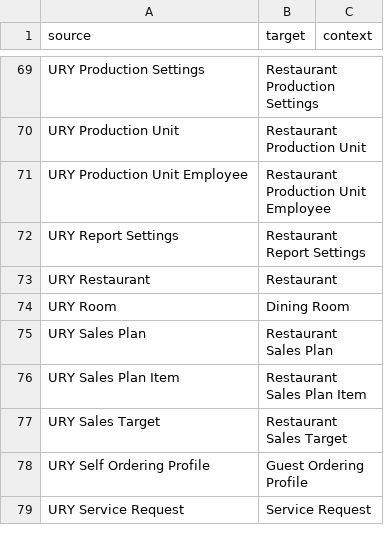
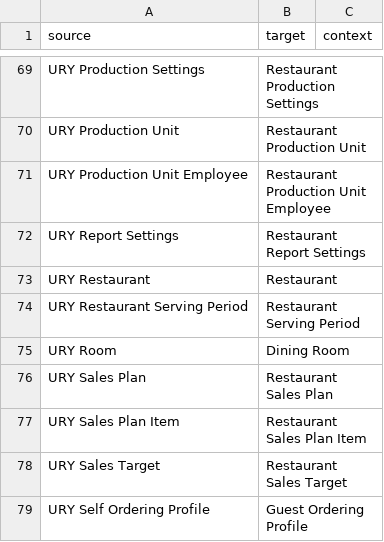
Before and after one commit to pmwanje2/ury, a CSV file: ury/translations/en.csv, drawn as a sheet; only a part is shown, gaps mark what is left out; the shorter side is filled out with more unchanged rows; the diff names each change by its address in the sheet, - before the commit and + after, or states it on an @@ line.

Commit message:
feat(pos): G42 order-type tax preview & EFRIS pre-check, G40 serving periods, G41 outlet timezone stamping
Implements POS-PR-7 per architectural blueprint §4 on native ERPNext objects:

- G42 (P0): POS Order Type Tax Category child DocType on POS Profile, SAP MWST /
  Oracle Simphony precedence (custom_tax_exempt lock > Customer.tax_category >
  order-type mapping > legacy Aggregators custom_no_taxes fallback > POS Profile
  default) backed by native erpnext.accounts.party.set_taxes() Tax Rule lookup,
  mixed-basket per-item Item Tax Template preservation, stateless zero-DB-write
  preview_order_totals endpoint with field_currency isolation across 0/2/3dp
  currencies, change_order_type transition with audit Comment, and optional
  country-gated EFRIS readiness pre-check (soft-imported uganda_compliance,
  EFRIS-ITEM-001).
- G40 (P1): URY Restaurant Serving Period child DocType on URY Restaurant with
  midnight-wrap windows and equal-priority overlap validation, URY Menu Item
  daypart availability fields and human window labels, 5-tier menu/price-list
  resolution preserving #143 invariants, and open-check rate stability across
  period boundaries (CustomPOSInvoice.set_pos_fields + validate_price_list).
- G41 (P0): Outlet IANA timezone stamping from URY Branch Operating Schedule
  (zoneinfo.ZoneInfo) stamping custom_serving_period, zero-padded HH:MM:SS
  custom_transaction_local_time, and Mon..Sun custom_transaction_weekday
  (honoring ury_offline_captured_at) to fire native ERPNext Pricing Rules.
- POS UI: Live server-authoritative tax breakdown in OrderPanel & PaymentDialog,
  active Serving Period & Tax strip in Header, promo strike-through & daypart
  badges in MenuCard/MenuList/CaptainMenu, and 4-locale i18n parity (en/fr/es/ar).

```diff
--- a/ury/translations/en.csv
+++ b/ury/translations/en.csv
+row 74: URY Restaurant Serving Period | Restaurant Serving Period
```
Also changed, not shown: 41 other files.
